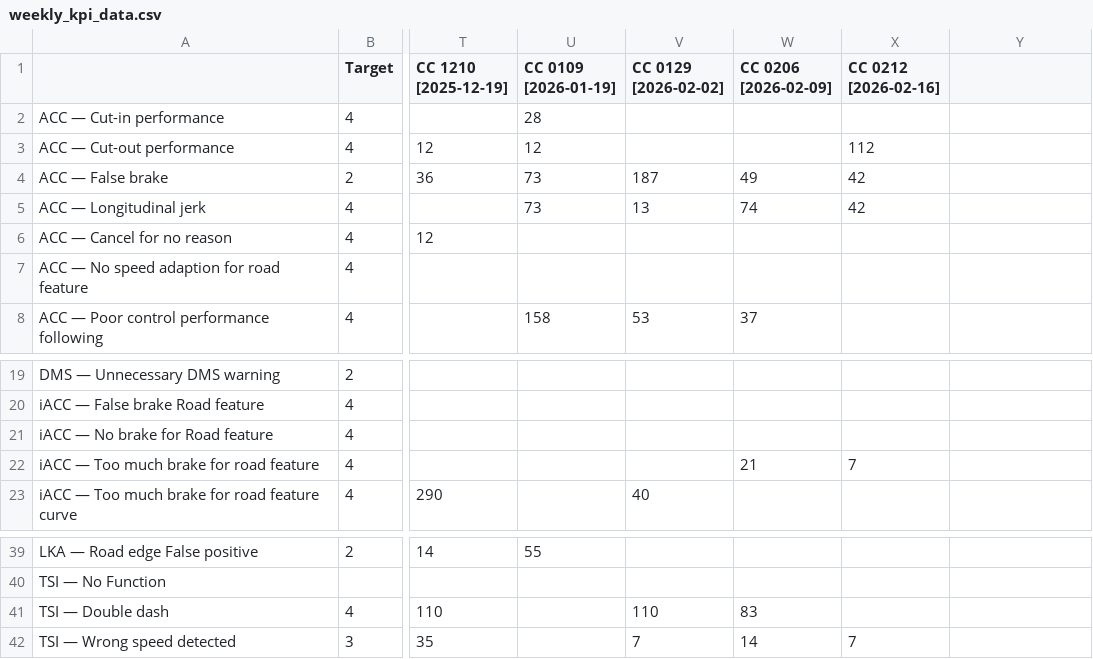
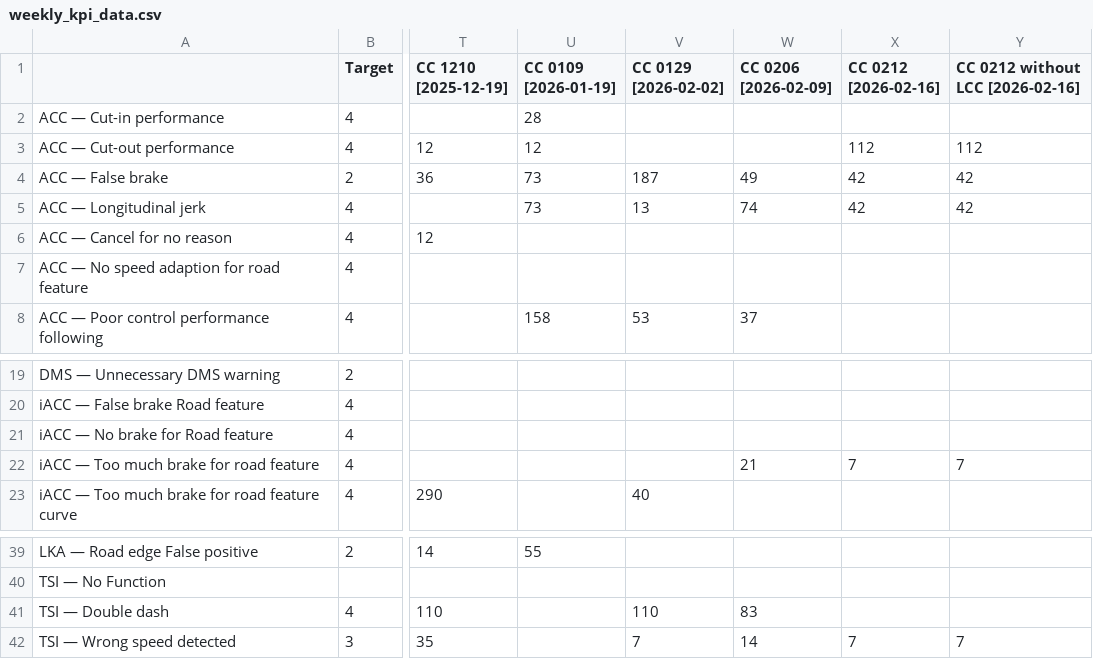
Before and after one commit to Lynoit/lynoit.github.io, a CSV file: weekly_kpi_data.csv, drawn as a sheet; only a part is shown, gaps mark what is left out; the diff names each change by its address in the sheet, - before the commit and + after, or states it on an @@ line.

Commit message:
Update weekly_kpi_data.csv

```diff
--- a/weekly_kpi_data.csv
+++ b/weekly_kpi_data.csv
-Y1: (empty)
+Y1: CC 0212 without LCC [2026-02-16]
-Y3 (CC 0212 without LCC [2026-02-16]): (empty)
+Y3 (CC 0212 without LCC [2026-02-16]): 112
-Y4:Y5 (CC 0212 without LCC [2026-02-16]): (empty)
+Y4:Y5 (CC 0212 without LCC [2026-02-16]): 42
-Y22 (CC 0212 without LCC [2026-02-16]): (empty)
+Y22 (CC 0212 without LCC [2026-02-16]): 7
-Y42 (CC 0212 without LCC [2026-02-16]): (empty)
+Y42 (CC 0212 without LCC [2026-02-16]): 7
```
